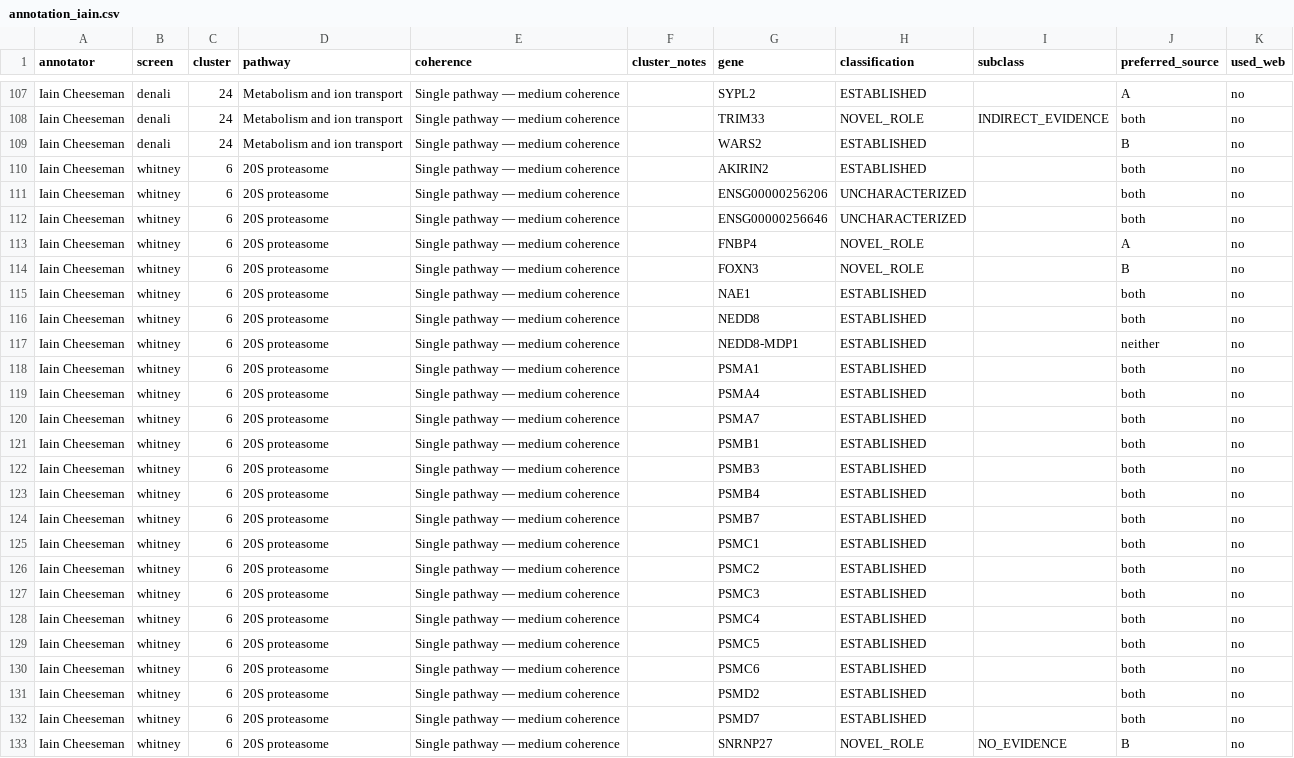
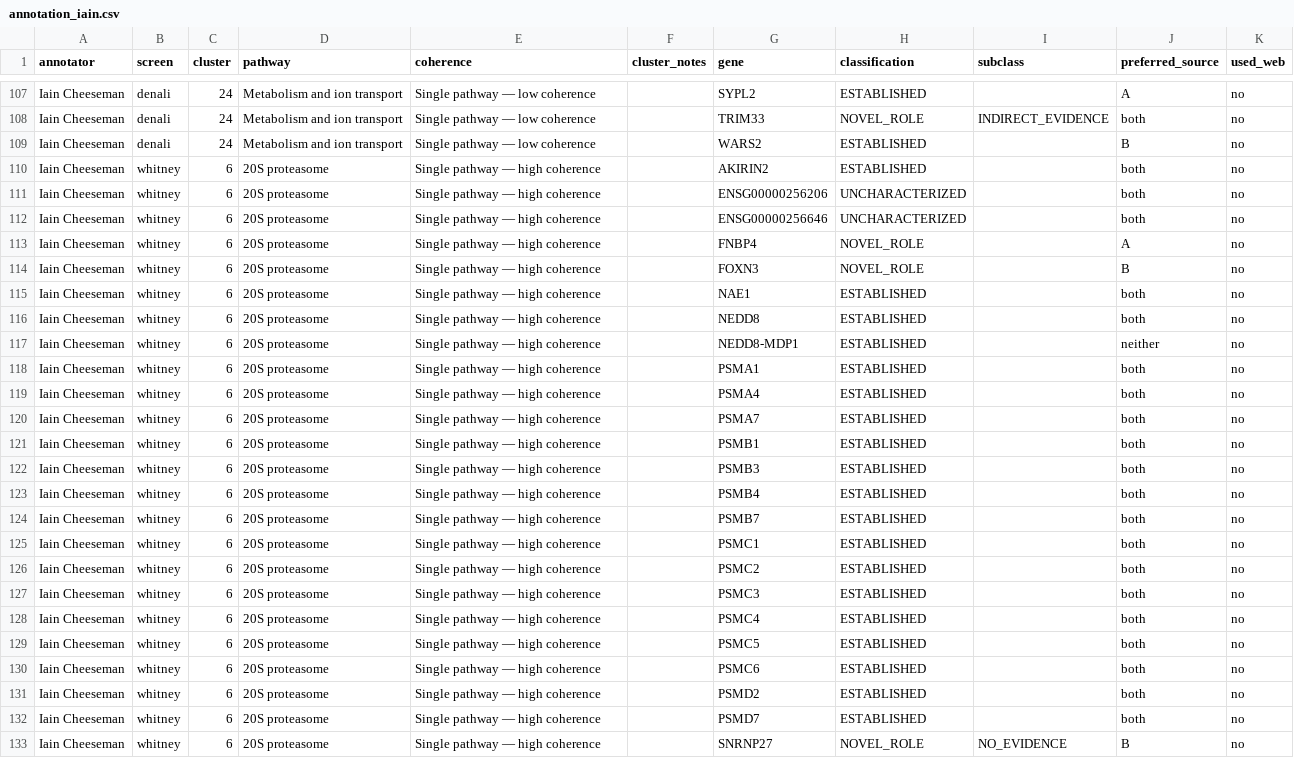
Before and after one commit to cheeseman-lab/mozzarellm, a CSV file: benchmarks/inputs/ground_truth/annotation_iain.csv, drawn as a sheet; only a part is shown, gaps mark what is left out; the diff covers the shown part only; the diff names each change by its address in the sheet, - before the commit and + after, or states it on an @@ line.

```diff
--- a/benchmarks/inputs/ground_truth/annotation_iain.csv
+++ b/benchmarks/inputs/ground_truth/annotation_iain.csv
-E107:E109 (coherence): Single pathway — medium coherence
+E107:E109 (coherence): Single pathway — low coherence
-E110:E133 (coherence): Single pathway — medium coherence
+E110:E133 (coherence): Single pathway — high coherence
```
Also changed, not shown: 64 edited cells elsewhere in this file, 2 other files.
